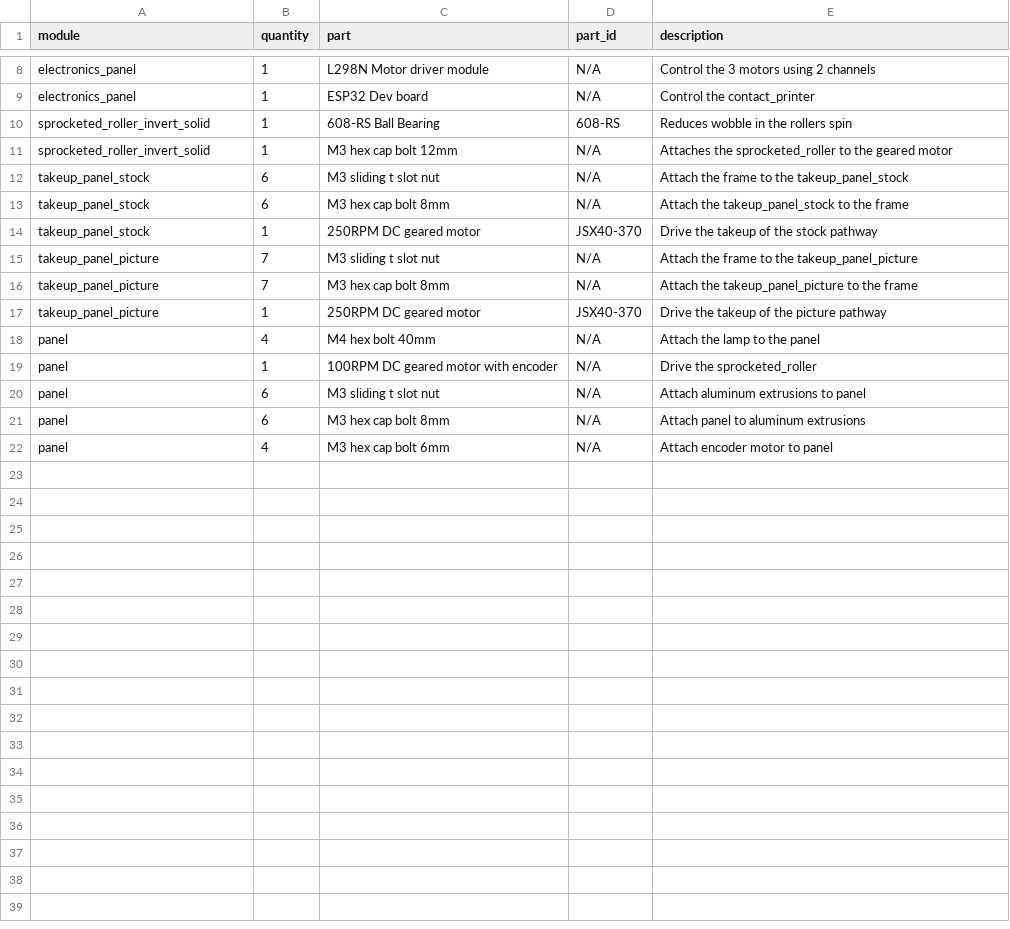
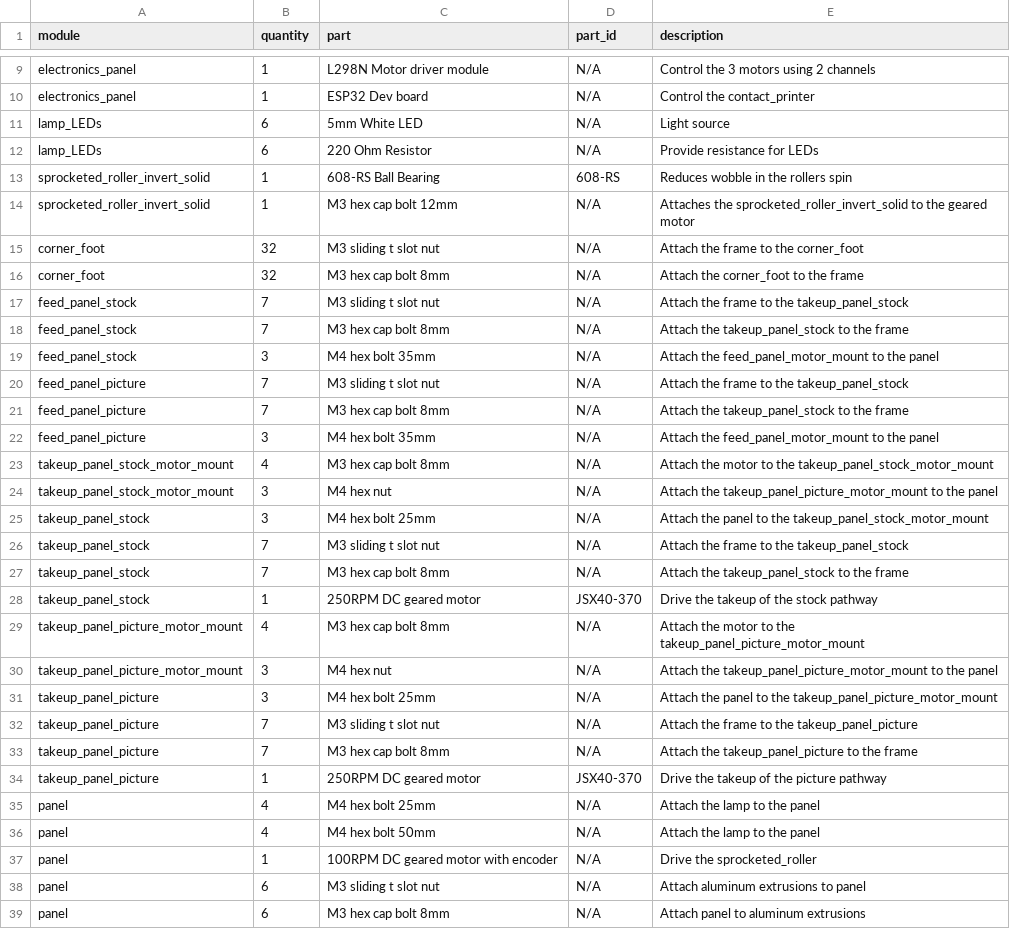
Before and after one commit to sixteenmillimeter/contact_printer, a CSV file: hardware/contact_printer_BOM.csv, drawn as a sheet; only a part is shown, gaps mark what is left out; the shorter side is filled out with more unchanged rows; the diff covers the shown part only.

Commit message:
All work on updating BOM and adding data for the prints script

```diff
--- a/hardware/contact_printer_BOM.csv
+++ b/hardware/contact_printer_BOM.csv
@@ -9,7 +10,23 @@ electronics_panel,1,L298N Motor driver module,N/A,Control the 3 motors using 2 c
 electronics_panel,1,ESP32 Dev board,N/A,Control the contact_printer
+lamp_LEDs,6,5mm White LED,N/A,Light source
+lamp_LEDs,6,220 Ohm Resistor,N/A,Provide resistance for LEDs
 sprocketed_roller_invert_solid,1,608-RS Ball Bearing,608-RS,Reduces wobble in the rollers spin
-sprocketed_roller_invert_solid,1,M3 hex cap bolt 12mm,N/A,Attaches the sprocketed_roller to the geared motor
-takeup_panel_stock,6,M3 sliding t slot nut,N/A,Attach the frame to the takeup_panel_stock
-takeup_panel_stock,6,M3 hex cap bolt 8mm,N/A,Attach the takeup_panel_stock to the frame
+sprocketed_roller_invert_solid,1,M3 hex cap bolt 12mm,N/A,Attaches the sprocketed_roller_invert_solid to the geared motor
+corner_foot,32,M3 sliding t slot nut,N/A,Attach the frame to the corner_foot
+corner_foot,32,M3 hex cap bolt 8mm,N/A,Attach the corner_foot to the frame
+feed_panel_stock,7,M3 sliding t slot nut,N/A,Attach the frame to the takeup_panel_stock
+feed_panel_stock,7,M3 hex cap bolt 8mm,N/A,Attach the takeup_panel_stock to the frame
+feed_panel_stock,3,M4 hex bolt 35mm,N/A,Attach the feed_panel_motor_mount to the panel
+feed_panel_picture,7,M3 sliding t slot nut,N/A,Attach the frame to the takeup_panel_stock
+feed_panel_picture,7,M3 hex cap bolt 8mm,N/A,Attach the takeup_panel_stock to the frame
+feed_panel_picture,3,M4 hex bolt 35mm,N/A,Attach the feed_panel_motor_mount to the panel
+takeup_panel_stock_motor_mount,4,M3 hex cap bolt 8mm,N/A,Attach the motor to the takeup_panel_stock_motor_mount
+takeup_panel_stock_motor_mount,3,M4 hex nut,N/A,Attach the takeup_panel_picture_motor_mount to the panel
+takeup_panel_stock,3,M4 hex bolt 25mm,N/A,Attach the panel to the takeup_panel_stock_motor_mount
+takeup_panel_stock,7,M3 sliding t slot nut,N/A,Attach the frame to the takeup_panel_stock
+takeup_panel_stock,7,M3 hex cap bolt 8mm,N/A,Attach the takeup_panel_stock to the frame
 takeup_panel_stock,1,250RPM DC geared motor,JSX40-370,Drive the takeup of the stock pathway
+takeup_panel_picture_motor_mount,4,M3 hex cap bolt 8mm,N/A,Attach the motor to the takeup_panel_picture_motor_mount
+takeup_panel_picture_motor_mount,3,M4 hex nut,N/A,Attach the takeup_panel_picture_motor_mount to the panel
+takeup_panel_picture,3,M4 hex bolt 25mm,N/A,Attach the panel to the takeup_panel_picture_motor_mount
 takeup_panel_picture,7,M3 sliding t slot nut,N/A,Attach the frame to the takeup_panel_picture
@@ -17,3 +34,4 @@ takeup_panel_picture,7,M3 hex cap bolt 8mm,N/A,Attach the takeup_panel_picture t
 takeup_panel_picture,1,250RPM DC geared motor,JSX40-370,Drive the takeup of the picture pathway
-panel,4,M4 hex bolt 40mm,N/A,Attach the lamp to the panel
+panel,4,M4 hex bolt 25mm,N/A,Attach the lamp to the panel
+panel,4,M4 hex bolt 50mm,N/A,Attach the lamp to the panel
 panel,1,100RPM DC geared motor with encoder,N/A,Drive the sprocketed_roller
```
Also changed, not shown: 1 added row elsewhere in this file, hardware/contact_printer_BOM_total.csv, hardware/contact_printer_prints.csv, 17 other files.
